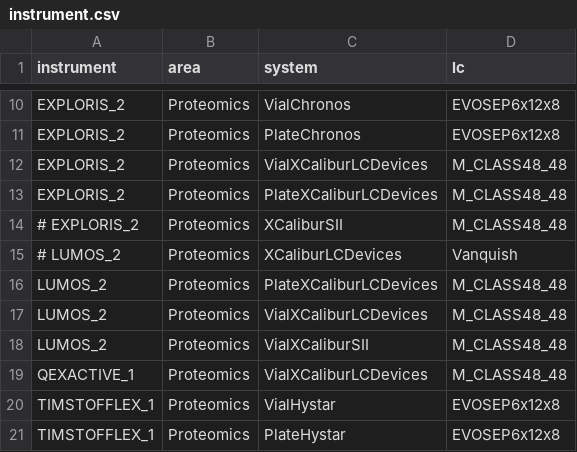
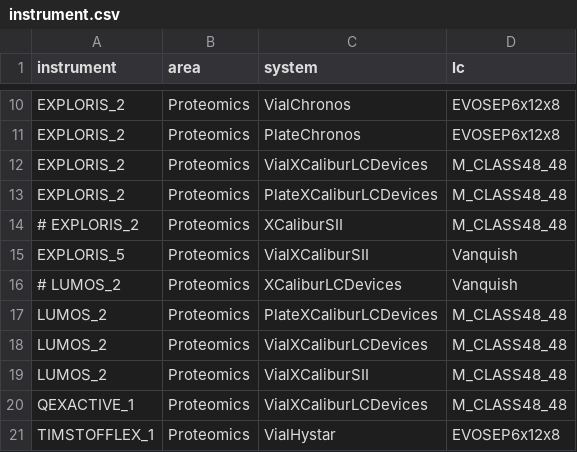
Before and after one commit to fgcz/qg, a CSV file: inst/extdata/instrument.csv, drawn as a sheet; only a part is shown, gaps mark what is left out; the shorter side is filled out with more unchanged rows; the diff names each change by its address in the sheet, - before the commit and + after, or states it on an @@ line.

Commit message:
add EXPLORIS_5

```diff
--- a/inst/extdata/instrument.csv
+++ b/inst/extdata/instrument.csv
+row 15: EXPLORIS_5 | Proteomics | VialXCaliburSII | Vanquish
```
